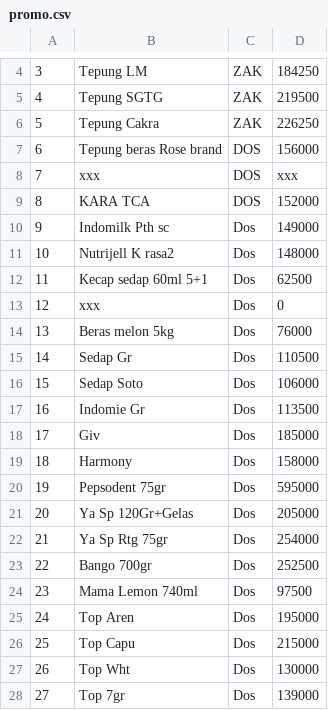
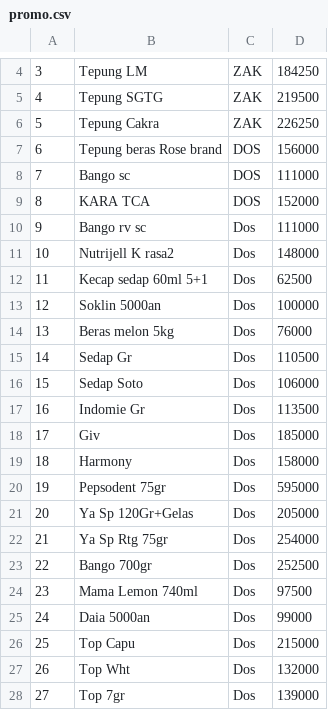
Before and after one commit to rustyping/damai, a CSV file: promo.csv, drawn as a sheet; only a part is shown, gaps mark what is left out.

Commit message:
Update promo.csv

```diff
--- a/promo.csv
+++ b/promo.csv
@@ -7,8 +7,8 @@
 6,Tepung beras Rose brand,DOS,156000
-7,xxx,DOS,xxx
+7,Bango sc,DOS,111000
 8,KARA TCA,DOS,152000
-9,Indomilk Pth sc,Dos,149000
+9,Bango rv sc,Dos,111000
 10,Nutrijell K rasa2,Dos,148000
 11,Kecap sedap 60ml 5+1,Dos,62500
-12,xxx,Dos,0
+12,Soklin 5000an,Dos,100000
 13,Beras melon 5kg,Dos,76000
@@ -24,5 +24,5 @@
 23,Mama Lemon 740ml,Dos,97500
-24,Top Aren,Dos,195000
+24,Daia 5000an,Dos,99000
 25,Top Capu,Dos,215000
-26,Top Wht,Dos,130000
+26,Top Wht,Dos,132000
 27,Top 7gr,Dos,139000
```
